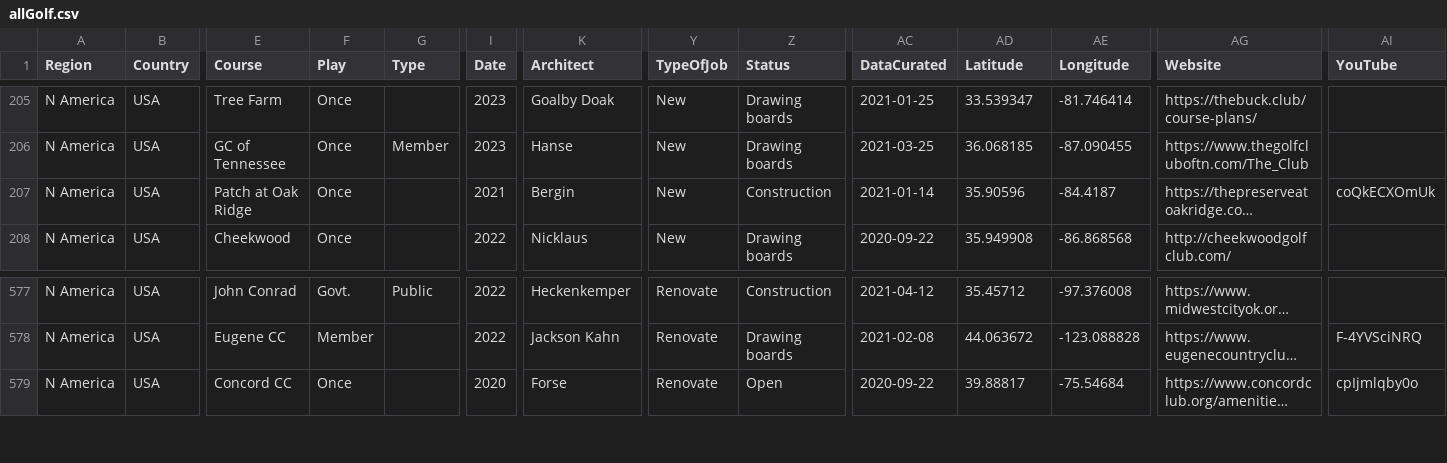
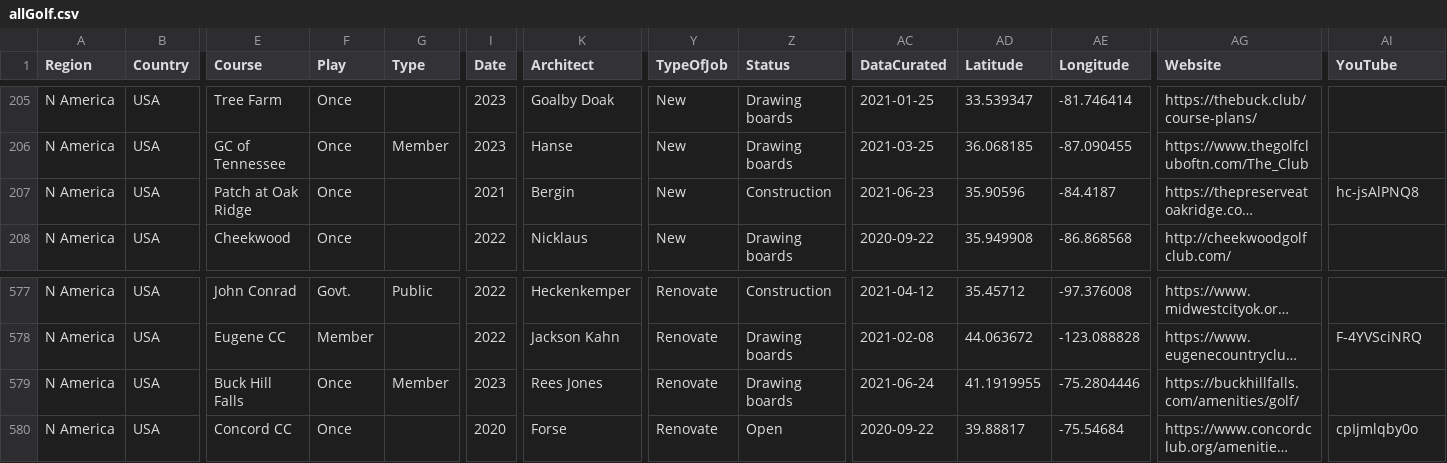
Before and after one commit to stennety/mywebsite, a CSV file: _data/allGolf.csv, drawn as a sheet; only a part is shown, gaps mark what is left out; long unchanged cells end in …; rows hold the shown columns only; the diff names each change by its address in the sheet, - before the commit and + after, or states it on an @@ line.

Commit message:
Update allGolf.csv

```diff
--- a/_data/allGolf.csv
+++ b/_data/allGolf.csv
-AC207 (DataCurated): 2021-01-14
+AC207 (DataCurated): 2021-06-23
-AI207 (YouTube): coQkECXOmUk
+AI207 (YouTube): hc-jsAlPNQ8
+row 579: N America | USA | Buck Hill Falls | Once | Member | 2023 | Rees Jones | Renovate | Drawing boards | 2021-06-24 | 41.1919955 | -75.2804446 | https://buckhillfalls.com/amenities/golf/
```
